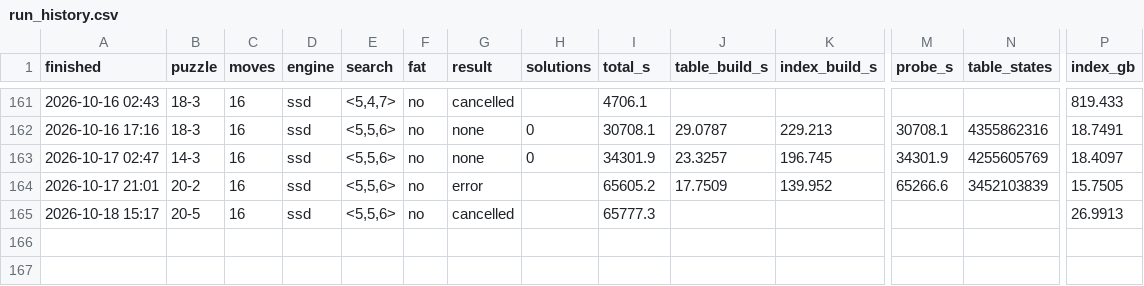
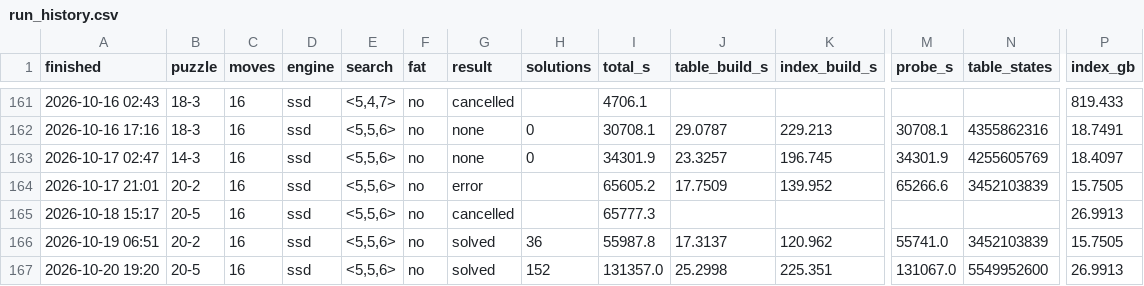
Before and after one commit to zugebot/Mindbender-Solver, a CSV file: docs/run_history.csv, drawn as a sheet; only a part is shown, gaps mark what is left out; rows hold the shown columns only; the diff names each change by its address in the sheet, - before the commit and + after, or states it on an @@ line.

```diff
--- a/docs/run_history.csv
+++ b/docs/run_history.csv
+row 166: 2026-10-19 06:51 | 20-2 | 16 | ssd | <5,5,6> | no | solved | 36 | 55987.8 | 17.3137 | 120.962 | 55741.0 | 3452103839 | 15.7505
+row 167: 2026-10-20 19:20 | 20-5 | 16 | ssd | <5,5,6> | no | solved | 152 | 131357.0 | 25.2998 | 225.351 | 131067.0 | 5549952600 | 26.9913
```
Also changed, not shown: 8 other files.
